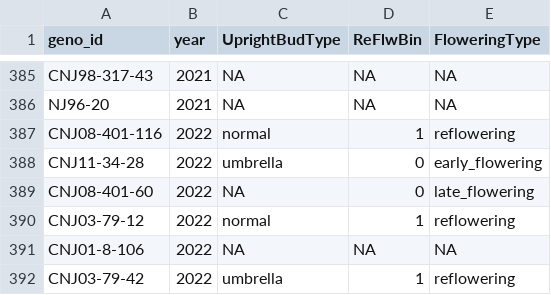
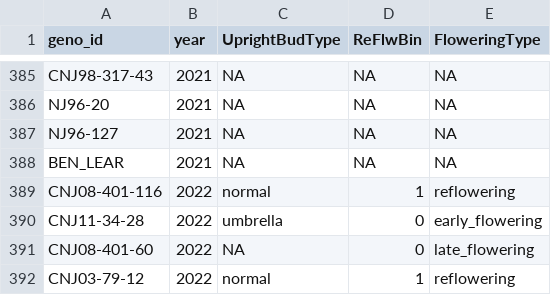
Before and after one commit to neyhartj/MxO_GeneticMap, a CSV file: data/mxo_all_family_pheno_categorical.csv, drawn as a sheet; only a part is shown, gaps mark what is left out; the shorter side is filled out with more unchanged rows.

```diff
--- a/data/mxo_all_family_pheno_categorical.csv
+++ b/data/mxo_all_family_pheno_categorical.csv
@@ -386,2 +386,4 @@ CNJ98-317-43,2021,NA,NA,NA
 NJ96-20,2021,NA,NA,NA
+NJ96-127,2021,NA,NA,NA
+BEN_LEAR,2021,NA,NA,NA
 CNJ08-401-116,2022,normal,1,reflowering
```
Also changed, not shown: data/mxo_all_family_pheno_blues.csv, 5 other files.
